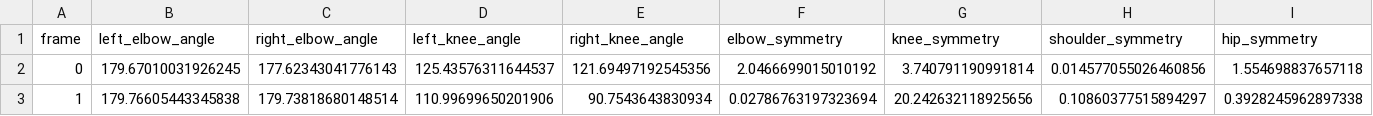
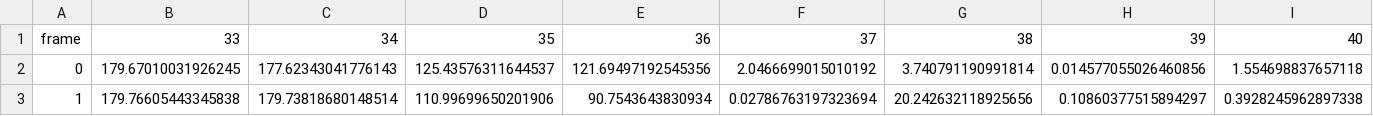
Before and after one commit to sahilk873/forma, a CSV file: frame_features.csv, drawn as a sheet; only a part is shown; the diff covers the shown part only; the diff names each change by its address in the sheet, - before the commit and + after, or states it on an @@ line.

```diff
--- a/frame_features.csv
+++ b/frame_features.csv
-B1: left_elbow_angle
+B1: 33
-C1: right_elbow_angle
+C1: 34
-D1: left_knee_angle
+D1: 35
-E1: right_knee_angle
+E1: 36
-F1: elbow_symmetry
+F1: 37
-G1: knee_symmetry
+G1: 38
-H1: shoulder_symmetry
+H1: 39
-I1: hip_symmetry
+I1: 40
```
Also changed, not shown: 5 edited cells elsewhere in this file, frame_features_user.csv, 18 other files.
